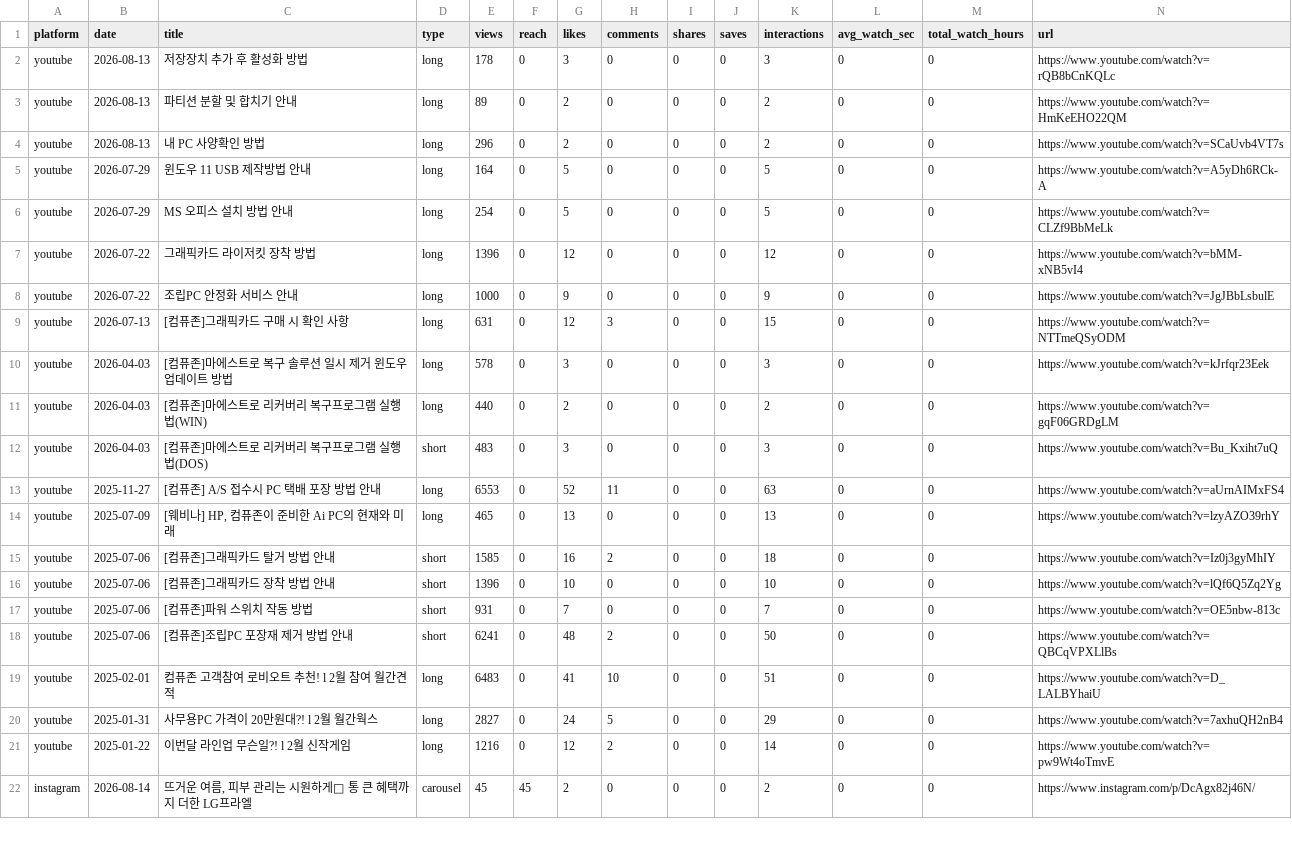
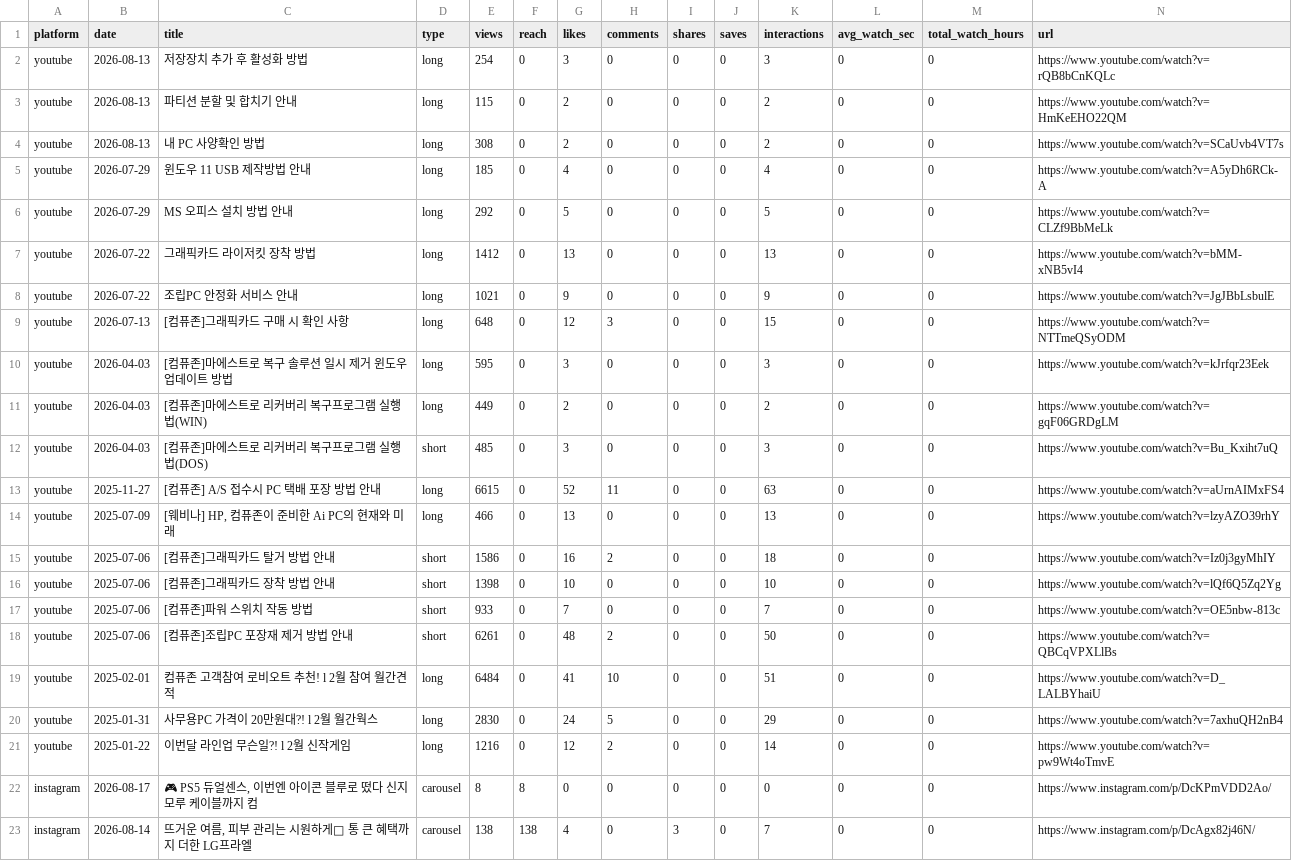
Before and after one commit to ljwa1414-sys/channel-dashboard, a CSV file: data/content.csv, drawn as a sheet; only a part is shown; the diff covers the shown part only.

```diff
--- a/data/content.csv
+++ b/data/content.csv
@@ -1,22 +1,23 @@
 platform,date,title,type,views,reach,likes,comments,shares,saves,interactions,avg_watch_sec,total_watch_hours,url
-youtube,2026-08-13,저장장치 추가 후 활성화 방법,long,178,0,3,0,0,0,3,0,0,https://www.youtube.com/watch?v=rQB8bCnKQLc
-youtube,2026-08-13,파티션 분할 및 합치기 안내,long,89,0,2,0,0,0,2,0,0,https://www.youtube.com/watch?v=HmKeEHO22QM
-youtube,2026-08-13,내 PC 사양확인 방법,long,296,0,2,0,0,0,2,0,0,https://www.youtube.com/watch?v=SCaUvb4VT7s
-youtube,2026-07-29,윈도우 11 USB 제작방법 안내,long,164,0,5,0,0,0,5,0,0,https://www.youtube.com/watch?v=A5yDh6RCk-A
-youtube,2026-07-29,MS 오피스 설치 방법 안내,long,254,0,5,0,0,0,5,0,0,https://www.youtube.com/watch?v=CLZf9BbMeLk
-youtube,2026-07-22,그래픽카드 라이저킷 장착 방법,long,1396,0,12,0,0,0,12,0,0,https://www.youtube.com/watch?v=bMM-xNB5vI4
-youtube,2026-07-22,조립PC 안정화 서비스 안내,long,1000,0,9,0,0,0,9,0,0,https://www.youtube.com/watch?v=JgJBbLsbulE
-youtube,2026-07-13,[컴퓨존]그래픽카드 구매 시 확인 사항,long,631,0,12,3,0,0,15,0,0,https://www.youtube.com/watch?v=NTTmeQSyODM
-youtube,2026-04-03,[컴퓨존]마에스트로 복구 솔루션 일시 제거 윈도우 업데이트 방법,long,578,0,3,0,0,0,3,0,0,https://www.youtube.com/watch?v=kJrfqr23Eek
-youtube,2026-04-03,[컴퓨존]마에스트로 리커버리 복구프로그램 실행법(WIN),long,440,0,2,0,0,0,2,0,0,https://www.youtube.com/watch?v=gqF06GRDgLM
-youtube,2026-04-03,[컴퓨존]마에스트로 리커버리 복구프로그램 실행법(DOS),short,483,0,3,0,0,0,3,0,0,https://www.youtube.com/watch?v=Bu_Kxiht7uQ
-youtube,2025-11-27,[컴퓨존] A/S 접수시 PC 택배 포장 방법 안내,long,6553,0,52,11,0,0,63,0,0,https://www.youtube.com/watch?v=aUrnAIMxFS4
-youtube,2025-07-09,"[웨비나] HP, 컴퓨존이 준비한 Ai PC의 현재와 미래",long,465,0,13,0,0,0,13,0,0,https://www.youtube.com/watch?v=lzyAZO39rhY
-youtube,2025-07-06,[컴퓨존]그래픽카드 탈거 방법 안내,short,1585,0,16,2,0,0,18,0,0,https://www.youtube.com/watch?v=Iz0j3gyMhIY
-youtube,2025-07-06,[컴퓨존]그래픽카드 장착 방법 안내,short,1396,0,10,0,0,0,10,0,0,https://www.youtube.com/watch?v=lQf6Q5Zq2Yg
-youtube,2025-07-06,[컴퓨존]파워 스위치 작동 방법,short,931,0,7,0,0,0,7,0,0,https://www.youtube.com/watch?v=OE5nbw-813c
-youtube,2025-07-06,[컴퓨존]조립PC 포장재 제거 방법 안내,short,6241,0,48,2,0,0,50,0,0,https://www.youtube.com/watch?v=QBCqVPXLlBs
-youtube,2025-02-01,컴퓨존 고객참여 로비오트 추천! l 2월 참여 월간견적,long,6483,0,41,10,0,0,51,0,0,https://www.youtube.com/watch?v=D_LALBYhaiU
-youtube,2025-01-31,사무용PC 가격이 20만원대?! l 2월 월간웍스,long,2827,0,24,5,0,0,29,0,0,https://www.youtube.com/watch?v=7axhuQH2nB4
+youtube,2026-08-13,저장장치 추가 후 활성화 방법,long,254,0,3,0,0,0,3,0,0,https://www.youtube.com/watch?v=rQB8bCnKQLc
+youtube,2026-08-13,파티션 분할 및 합치기 안내,long,115,0,2,0,0,0,2,0,0,https://www.youtube.com/watch?v=HmKeEHO22QM
+youtube,2026-08-13,내 PC 사양확인 방법,long,308,0,2,0,0,0,2,0,0,https://www.youtube.com/watch?v=SCaUvb4VT7s
+youtube,2026-07-29,윈도우 11 USB 제작방법 안내,long,185,0,4,0,0,0,4,0,0,https://www.youtube.com/watch?v=A5yDh6RCk-A
+youtube,2026-07-29,MS 오피스 설치 방법 안내,long,292,0,5,0,0,0,5,0,0,https://www.youtube.com/watch?v=CLZf9BbMeLk
+youtube,2026-07-22,그래픽카드 라이저킷 장착 방법,long,1412,0,13,0,0,0,13,0,0,https://www.youtube.com/watch?v=bMM-xNB5vI4
+youtube,2026-07-22,조립PC 안정화 서비스 안내,long,1021,0,9,0,0,0,9,0,0,https://www.youtube.com/watch?v=JgJBbLsbulE
+youtube,2026-07-13,[컴퓨존]그래픽카드 구매 시 확인 사항,long,648,0,12,3,0,0,15,0,0,https://www.youtube.com/watch?v=NTTmeQSyODM
+youtube,2026-04-03,[컴퓨존]마에스트로 복구 솔루션 일시 제거 윈도우 업데이트 방법,long,595,0,3,0,0,0,3,0,0,https://www.youtube.com/watch?v=kJrfqr23Eek
+youtube,2026-04-03,[컴퓨존]마에스트로 리커버리 복구프로그램 실행법(WIN),long,449,0,2,0,0,0,2,0,0,https://www.youtube.com/watch?v=gqF06GRDgLM
+youtube,2026-04-03,[컴퓨존]마에스트로 리커버리 복구프로그램 실행법(DOS),short,485,0,3,0,0,0,3,0,0,https://www.youtube.com/watch?v=Bu_Kxiht7uQ
+youtube,2025-11-27,[컴퓨존] A/S 접수시 PC 택배 포장 방법 안내,long,6615,0,52,11,0,0,63,0,0,https://www.youtube.com/watch?v=aUrnAIMxFS4
+youtube,2025-07-09,"[웨비나] HP, 컴퓨존이 준비한 Ai PC의 현재와 미래",long,466,0,13,0,0,0,13,0,0,https://www.youtube.com/watch?v=lzyAZO39rhY
+youtube,2025-07-06,[컴퓨존]그래픽카드 탈거 방법 안내,short,1586,0,16,2,0,0,18,0,0,https://www.youtube.com/watch?v=Iz0j3gyMhIY
+youtube,2025-07-06,[컴퓨존]그래픽카드 장착 방법 안내,short,1398,0,10,0,0,0,10,0,0,https://www.youtube.com/watch?v=lQf6Q5Zq2Yg
+youtube,2025-07-06,[컴퓨존]파워 스위치 작동 방법,short,933,0,7,0,0,0,7,0,0,https://www.youtube.com/watch?v=OE5nbw-813c
+youtube,2025-07-06,[컴퓨존]조립PC 포장재 제거 방법 안내,short,6261,0,48,2,0,0,50,0,0,https://www.youtube.com/watch?v=QBCqVPXLlBs
+youtube,2025-02-01,컴퓨존 고객참여 로비오트 추천! l 2월 참여 월간견적,long,6484,0,41,10,0,0,51,0,0,https://www.youtube.com/watch?v=D_LALBYhaiU
+youtube,2025-01-31,사무용PC 가격이 20만원대?! l 2월 월간웍스,long,2830,0,24,5,0,0,29,0,0,https://www.youtube.com/watch?v=7axhuQH2nB4
 youtube,2025-01-22,이번달 라인업 무슨일?! l 2월 신작게임,long,1216,0,12,2,0,0,14,0,0,https://www.youtube.com/watch?v=pw9Wt4oTmvE
-instagram,2026-08-14,"뜨거운 여름, 피부 관리는 시원하게🌊 통 큰 혜택까지 더한 LG프라엘 ",carousel,45,45,2,0,0,0,2,0,0,https://www.instagram.com/p/DcAgx82j46N/
+instagram,2026-08-17,"🎮 PS5 듀얼센스, 이번엔 아이콘 블루로 떴다 신지모루 케이블까지 컴",carousel,8,8,0,0,0,0,0,0,0,https://www.instagram.com/p/DcKPmVDD2Ao/
+instagram,2026-08-14,"뜨거운 여름, 피부 관리는 시원하게🌊 통 큰 혜택까지 더한 LG프라엘 ",carousel,138,138,4,0,3,0,7,0,0,https://www.instagram.com/p/DcAgx82j46N/
```
Also changed, not shown: 124 edited cells elsewhere in this file, data/daily.csv, data/demographics.csv, 2 other files.
